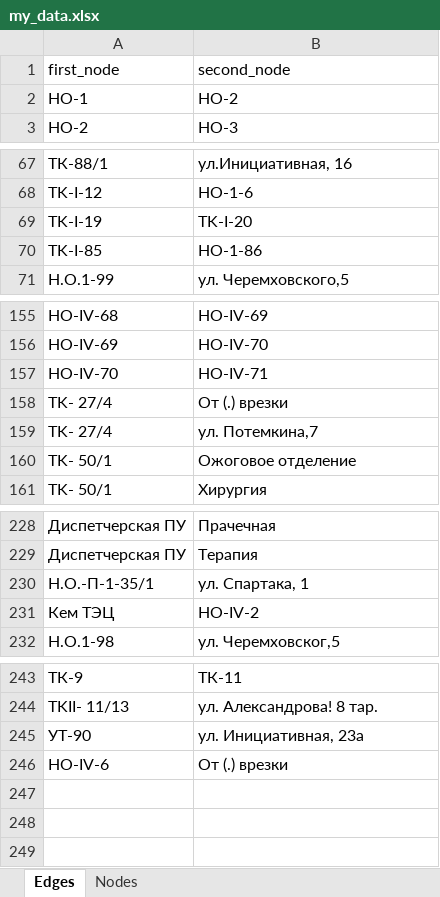
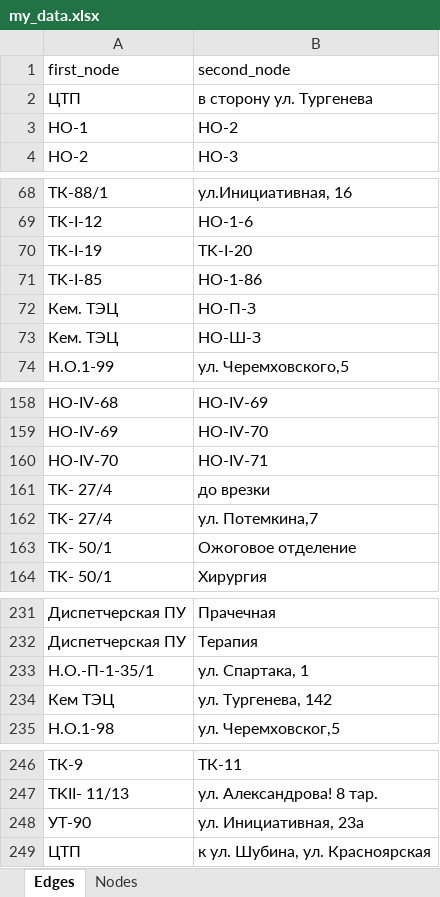
Before and after one commit to hosglial/courseProgMethods, an Excel workbook: my_data.xlsx, sheet Edges, drawn as a sheet; only a part is shown, gaps mark what is left out; values as stored, in another font and other column widths than the file's, no borders; removed rows and columns are numbered as before the commit, all else as after; the diff names each change by its address in the sheet, - before the commit and + after, or states it on an @@ line.

```diff
--- a/my_data.xlsx (sheet Edges)
+++ b/my_data.xlsx (sheet Edges)
+row 2: ЦТП | в сторону ул. Тургенева
+row 72: Кем. ТЭЦ | НО-П-З
+row 73: Кем. ТЭЦ | НО-Ш-З
-B161 (second_node): От (.) врезки
+B161 (second_node): до врезки
-B234 (second_node): HO-IV-2
+B234 (second_node): ул. Тургенева, 142
-row 246: HO-IV-6 | От (.) врезки
+row 249: ЦТП | к ул. Шубина, ул. Красноярская
```
Also changed, not shown: sheet Nodes, 5 other files.
